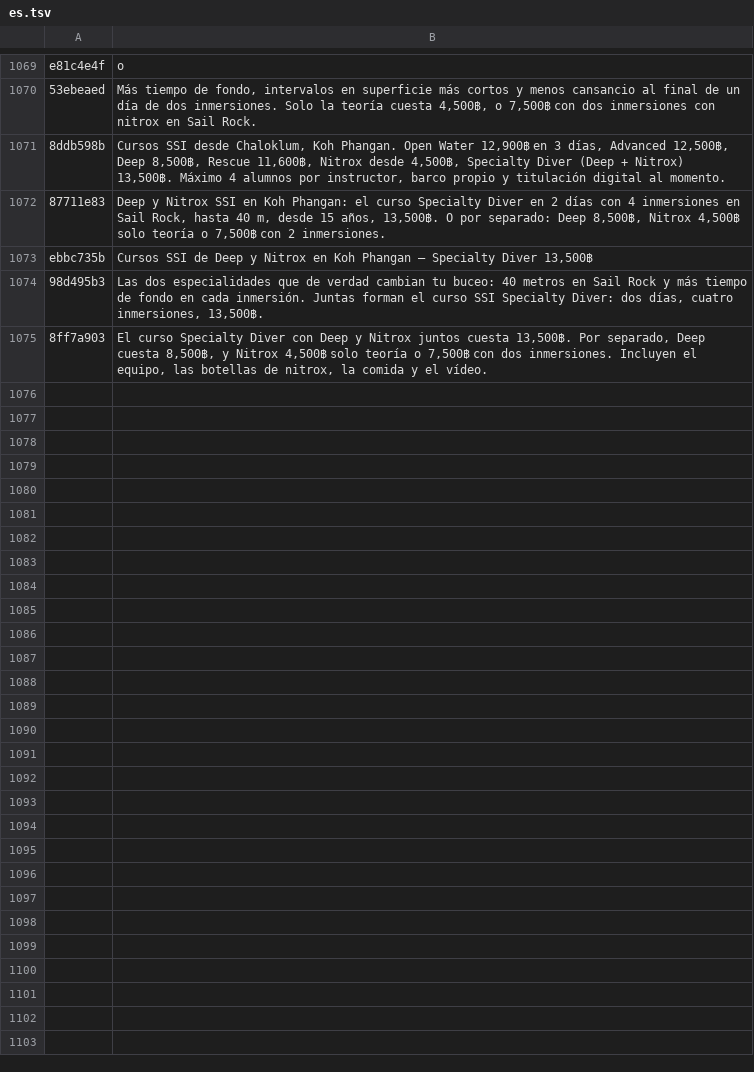
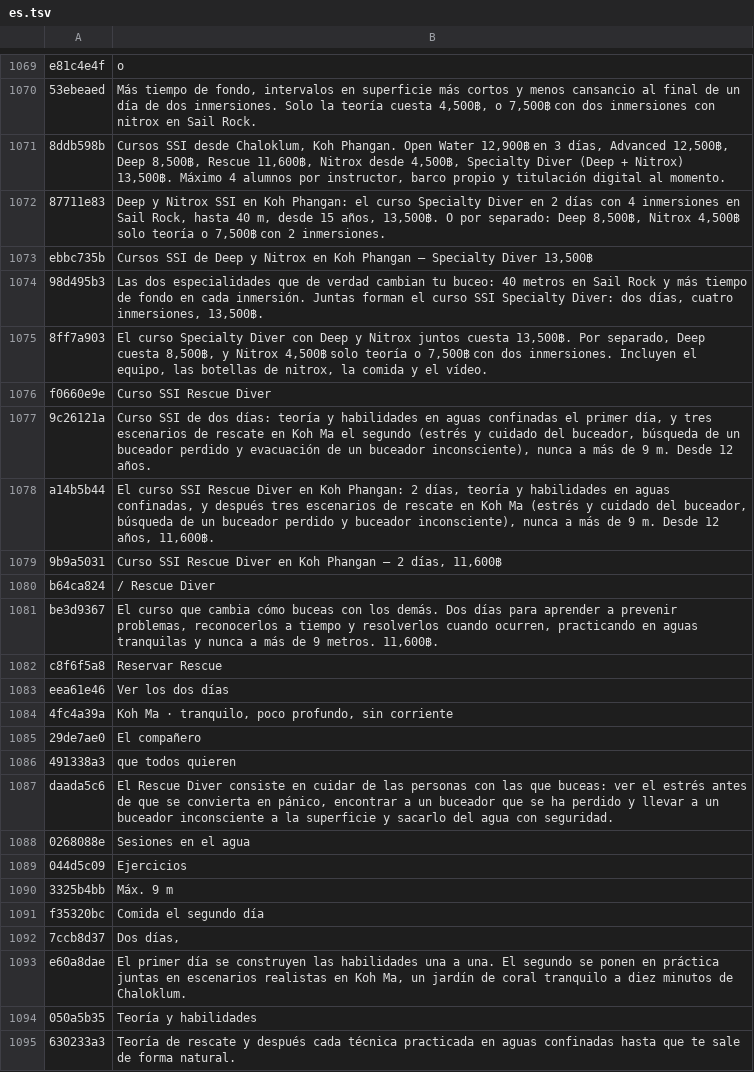
Before and after one commit to BorisTDB/diversboatkpg, a TSV file: tools/i18n/es.tsv, drawn as a sheet; only a part is shown, gaps mark what is left out; the diff covers the shown part only; the diff names each change by its address in the sheet, - before the commit and + after, or states it on an @@ line.

```diff
--- a/tools/i18n/es.tsv
+++ b/tools/i18n/es.tsv
+row 1076: f0660e9e | Curso SSI Rescue Diver
+row 1077: 9c26121a | Curso SSI de dos días: teoría y habilidades en aguas confinadas el primer día, y tres escenarios de rescate en Koh Ma el segundo (estrés y cuidado del buceador, búsqueda de un buceador perdido y evacuación de un buceador inconsciente), nunca a más de 9 m. Desde 12 años.
+row 1078: a14b5b44 | El curso SSI Rescue Diver en Koh Phangan: 2 días, teoría y habilidades en aguas confinadas, y después tres escenarios de rescate en Koh Ma (estrés y cuidado del buceador, búsqueda de un buceador perdido y buceador inconsciente), nunca a más de 9 m. Desde 12 años, 11,600฿.
+row 1079: 9b9a5031 | Curso SSI Rescue Diver en Koh Phangan — 2 días, 11,600฿
+row 1080: b64ca824 | / Rescue Diver
+row 1081: be3d9367 | El curso que cambia cómo buceas con los demás. Dos días para aprender a prevenir problemas, reconocerlos a tiempo y resolverlos cuando ocurren, practicando en aguas tranquilas y nunca a más de 9 metros. 11,600฿.
+row 1082: c8f6f5a8 | Reservar Rescue
+row 1083: eea61e46 | Ver los dos días
+row 1084: 4fc4a39a | Koh Ma · tranquilo, poco profundo, sin corriente
+row 1085: 29de7ae0 | El compañero
+row 1086: 491338a3 | que todos quieren
+row 1087: daada5c6 | El Rescue Diver consiste en cuidar de las personas con las que buceas: ver el estrés antes de que se convierta en pánico, encontrar a un buceador que se ha perdido y llevar a un buceador inconsciente a la superficie y sacarlo del agua con seguridad.
+row 1088: 0268088e | Sesiones en el agua
+row 1089: 044d5c09 | Ejercicios
+row 1090: 3325b4bb | Máx. 9 m
+row 1091: f35320bc | Comida el segundo día
+row 1092: 7ccb8d37 | Dos días,
+row 1093: e60a8dae | El primer día se construyen las habilidades una a una. El segundo se ponen en práctica juntas en escenarios realistas en Koh Ma, un jardín de coral tranquilo a diez minutos de Chaloklum.
+row 1094: 050a5b35 | Teoría y habilidades
+row 1095: 630233a3 | Teoría de rescate y después cada técnica practicada en aguas confinadas hasta que te sale de forma natural.
```
Also changed, not shown: 40 added rows elsewhere in this file, tools/i18n/fr.tsv, 10 other files.
